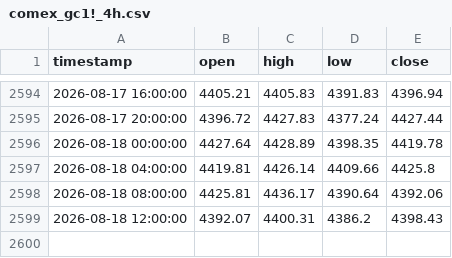
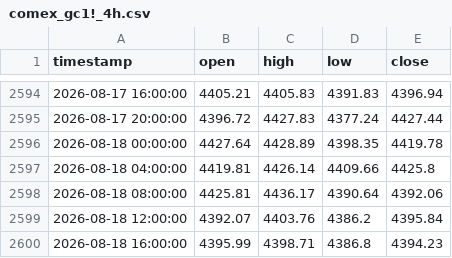
Before and after one commit to evan7646-cloud/Gold_Strategy_Watch, a CSV file: comex_gc1!_4h.csv, drawn as a sheet; only a part is shown, gaps mark what is left out.

```diff
--- a/comex_gc1!_4h.csv
+++ b/comex_gc1!_4h.csv
@@ -2598,2 +2598,3 @@ timestamp,open,high,low,close
 2026-08-18 08:00:00,4425.81,4436.17,4390.64,4392.06
-2026-08-18 12:00:00,4392.07,4400.31,4386.2,4398.43
+2026-08-18 12:00:00,4392.07,4403.76,4386.2,4395.84
+2026-08-18 16:00:00,4395.99,4398.71,4386.8,4394.23
```
Also changed, not shown: comex_gc1!_daily.csv, iceus_dxy_daily.csv, 1 other file.
